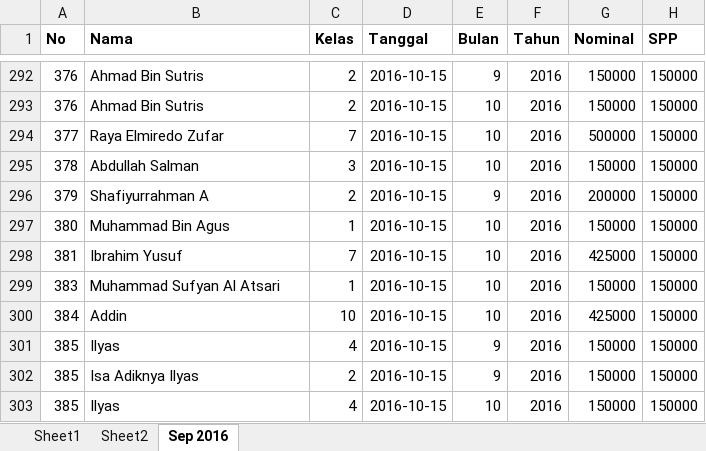
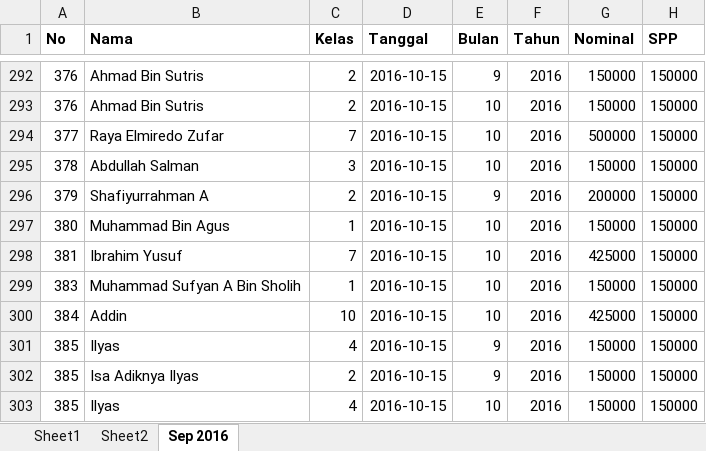
Before and after one commit to bagusprasojo/mds, an Excel workbook: PenerimaanSPP.xlsx, sheet Sep 2016, drawn as a sheet; only a part is shown, gaps mark what is left out; values as stored, in another font and other column widths than the file's, no borders; the diff covers the shown part only; the diff names each change by its address in the sheet, - before the commit and + after, or states it on an @@ line.

```diff
--- a/PenerimaanSPP.xlsx (sheet Sep 2016)
+++ b/PenerimaanSPP.xlsx (sheet Sep 2016)
-B299 (Nama): Muhammad Sufyan Al Atsari
+B299 (Nama): Muhammad Sufyan A Bin Sholih
```
Also changed, not shown: other rows of this sheet, Penggalangan Dana Pembangunan Gedung Banin - Banat MDS.xlsx.
